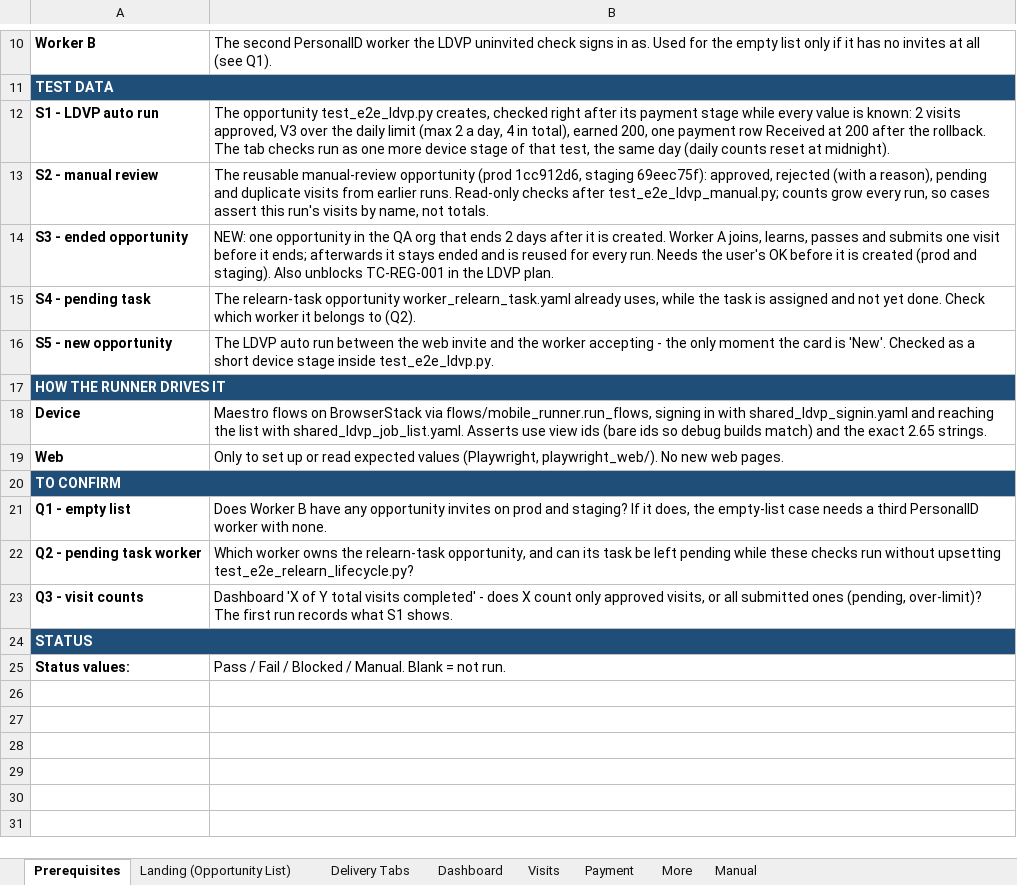
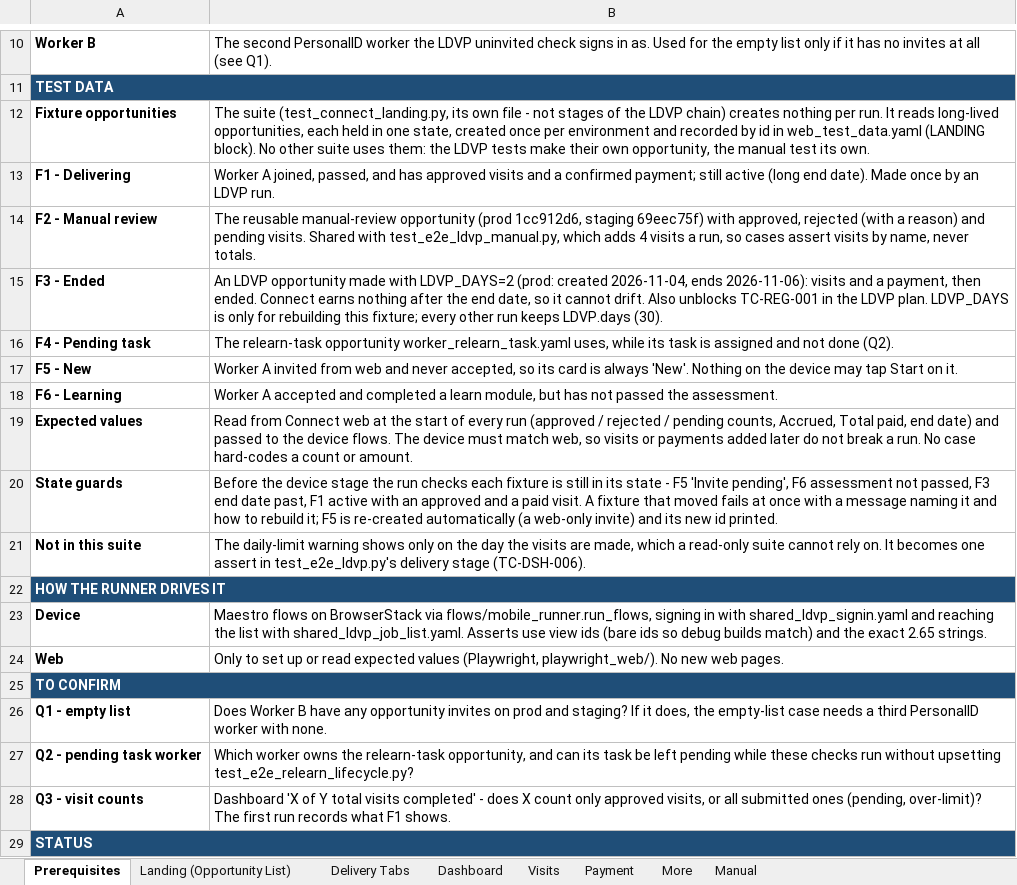
Before and after one commit to dimagi/dimagi-qa-ccc, an Excel workbook: test_plans/Connect_Landing_And_Delivery_Tabs_Test_Plan.xlsx, sheet Prerequisites, drawn as a sheet; only a part is shown, gaps mark what is left out; the shorter side is filled out with more unchanged rows; values as stored, in another font and other column widths than the file's, no borders; removed rows and columns are numbered as before the commit, all else as after; the diff names each change by its address in the sheet, - before the commit and + after, or states it on an @@ line.

```diff
--- a/test_plans/Connect_Landing_And_Delivery_Tabs_Test_Plan.xlsx (sheet Prerequisites)
+++ b/test_plans/Connect_Landing_And_Delivery_Tabs_Test_Plan.xlsx (sheet Prerequisites)
-row 12: S1 - LDVP auto run | The opportunity test_e2e_ldvp.py creates, checked right after its payment stage while every value is known: 2 visits approved, V3 over the daily limit (max 2 a day, 4 in total), earned 200, one payment row Received at 200 after the rollback. The tab checks run as one more device stage of that test, the same day (daily counts reset at midnight).
+row 12: Fixture opportunities | The suite (test_connect_landing.py, its own file - not stages of the LDVP chain) creates nothing per run. It reads long-lived opportunities, each held in one state, created once per environment and recorded by id in web_test_data.yaml (LANDING block). No other suite uses them: the LDVP tests make their own opportunity, the manual test its own.
+row 13: F1 - Delivering | Worker A joined, passed, and has approved visits and a confirmed payment; still active (long end date). Made once by an LDVP run.
-A14: S2 - manual review
+A14: F2 - Manual review
-B14: …1cc912d6, staging 69eec75f): approved, rejected (with a reason), pending and duplicate visits from earlier runs. Read-only checks after test_e2e_ldvp_manual.py; counts grow every run, so cases assert this run's visits by name, not totals.
+B14: …1cc912d6, staging 69eec75f) with approved, rejected (with a reason) and pending visits. Shared with test_e2e_ldvp_manual.py, which adds 4 visits a run, so cases assert visits by name, never totals.
-row 14: S3 - ended opportunity | NEW: one opportunity in the QA org that ends 2 days after it is created. Worker A joins, learns, passes and submits one visit before it ends; afterwards it stays ended and is reused for every run. Needs the user's OK before it is created (prod and staging). Also unblocks TC-REG-001 in the LDVP plan.
+row 15: F3 - Ended | An LDVP opportunity made with LDVP_DAYS=2 (prod: created 2026-11-04, ends 2026-11-06): visits and a payment, then ended. Connect earns nothing after the end date, so it cannot drift. Also unblocks TC-REG-001 in the LDVP plan. LDVP_DAYS is only for rebuilding this fixture; every other run keeps LDVP.days (30).
-A16: S4 - pending task
+A16: F4 - Pending task
-B16: …opportunity worker_relearn_task.yaml already uses, while the task is assigned and not yet done. Check which worker it belongs to (Q2).
+B16: …opportunity worker_relearn_task.yaml uses, while its task is assigned and not done (Q2).
-row 16: S5 - new opportunity | The LDVP auto run between the web invite and the worker accepting - the only moment the card is 'New'. Checked as a short device stage inside test_e2e_ldvp.py.
+row 17: F5 - New | Worker A invited from web and never accepted, so its card is always 'New'. Nothing on the device may tap Start on it.
+row 18: F6 - Learning | Worker A accepted and completed a learn module, but has not passed the assessment.
+row 19: Expected values | Read from Connect web at the start of every run (approved / rejected / pending counts, Accrued, Total paid, end date) and passed to the device flows. The device must match web, so visits or payments added later do not break a run. No case hard-codes a count or amount.
+row 20: State guards | Before the device stage the run checks each fixture is still in its state - F5 'Invite pending', F6 assessment not passed, F3 end date past, F1 active with an approved and a paid visit. A fixture that moved fails at once with a message naming it and how to rebuild it; F5 is re-created automatically (a web-only invite) and its new id printed.
+row 21: Not in this suite | The daily-limit warning shows only on the day the visits are made, which a read-only suite cannot rely on. It becomes one assert in test_e2e_ldvp.py's delivery stage (TC-DSH-006).
-B28: …records what S1 shows.
+B28: …records what F1 shows.
```
Also changed, not shown: sheet Landing (Opportunity List), sheet Dashboard, sheet Visits, sheet More, sheet Delivery Tabs, sheet Payment, 1 more sheet, 1 other file.
